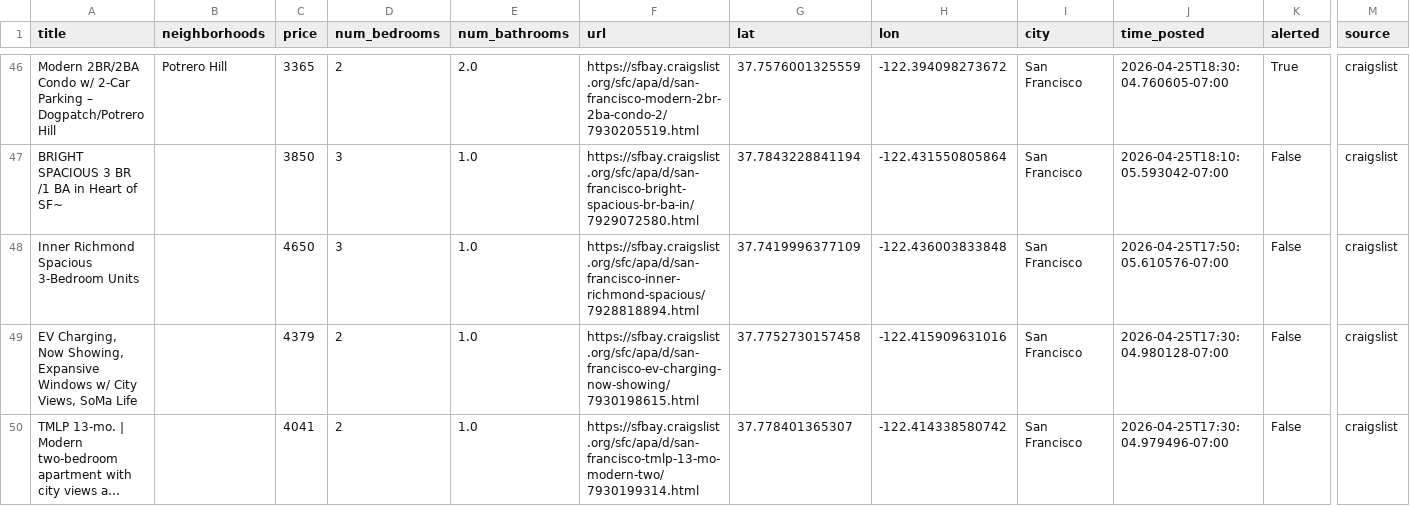
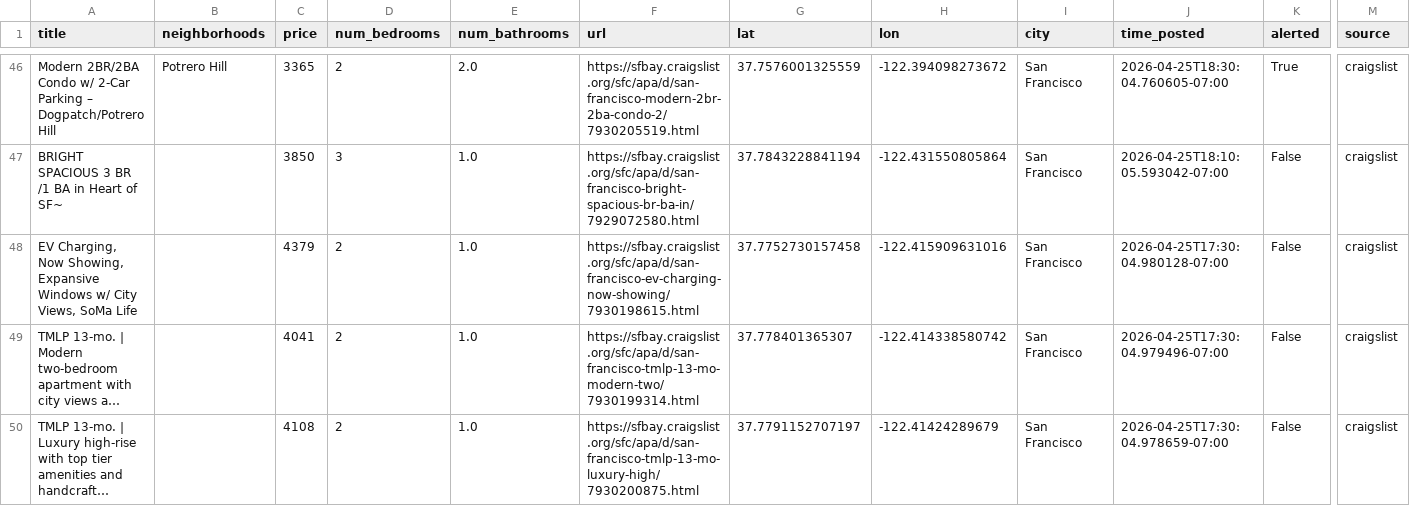
Before and after one commit to dHbdHbdHb/craigslist_alert, a CSV file: craigslist_data/listings_active.csv, drawn as a sheet; only a part is shown, gaps mark what is left out; the shorter side is filled out with more unchanged rows; long unchanged cells end in …; rows hold the shown columns only; the diff names each change by its address in the sheet, - before the commit and + after, or states it on an @@ line.

Commit message:
Auto-update listings: 2026-04-26 12:42:06

```diff
--- a/craigslist_data/listings_active.csv
+++ b/craigslist_data/listings_active.csv
-row 48: Inner Richmond Spacious 3-Bedroom Units |  | 4650 | 3 | 1.0 | https://sfbay.craigslist.org/sfc/apa/d/san-francisco-inner-richmond-spacious/7928818894.html | 37.7419996377109 | -122.436003833848 | San Francisco | 2026-04-25T17:50:05.610576-07:00 | False | craigslist
```
Also changed, not shown: 1 other file.
